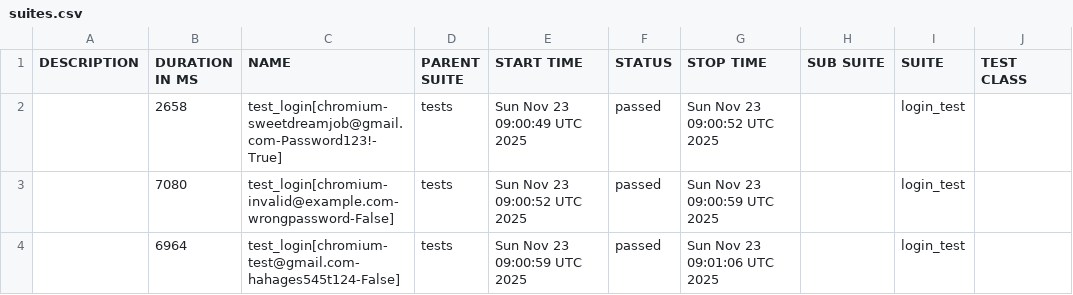
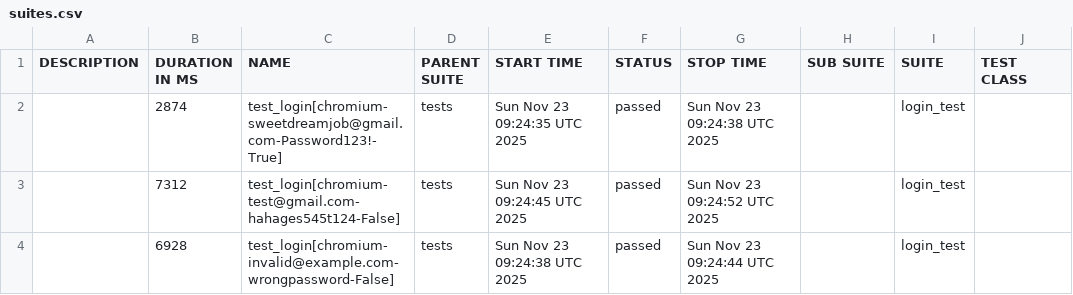
Before and after one commit to kibinzxc/open-access-recruitment-system-SDJ, a CSV file: reports/master/data/suites.csv, drawn as a sheet; only a part is shown; the diff names each change by its address in the sheet, - before the commit and + after, or states it on an @@ line.

```diff
--- a/reports/master/data/suites.csv
+++ b/reports/master/data/suites.csv
-B2 (DURATION IN MS): 2658
+B2 (DURATION IN MS): 2874
-E2 (START TIME): Sun Nov 23 09:00:49 UTC 2025
+E2 (START TIME): Sun Nov 23 09:24:35 UTC 2025
-G2 (STOP TIME): Sun Nov 23 09:00:52 UTC 2025
+G2 (STOP TIME): Sun Nov 23 09:24:38 UTC 2025
-B3 (DURATION IN MS): 7080
+B3 (DURATION IN MS): 7312
-C3 (NAME): test_login[chromium-invalid@example.com-wrongpassword-False]
+C3 (NAME): test_login[chromium-test@gmail.com-hahages545t124-False]
-E3 (START TIME): Sun Nov 23 09:00:52 UTC 2025
+E3 (START TIME): Sun Nov 23 09:24:45 UTC 2025
-G3 (STOP TIME): Sun Nov 23 09:00:59 UTC 2025
+G3 (STOP TIME): Sun Nov 23 09:24:52 UTC 2025
-B4 (DURATION IN MS): 6964
+B4 (DURATION IN MS): 6928
-C4 (NAME): test_login[chromium-test@gmail.com-hahages545t124-False]
+C4 (NAME): test_login[chromium-invalid@example.com-wrongpassword-False]
-E4 (START TIME): Sun Nov 23 09:00:59 UTC 2025
+E4 (START TIME): Sun Nov 23 09:24:38 UTC 2025
-G4 (STOP TIME): Sun Nov 23 09:01:06 UTC 2025
+G4 (STOP TIME): Sun Nov 23 09:24:44 UTC 2025
```
Also changed, not shown: 21 other files.
